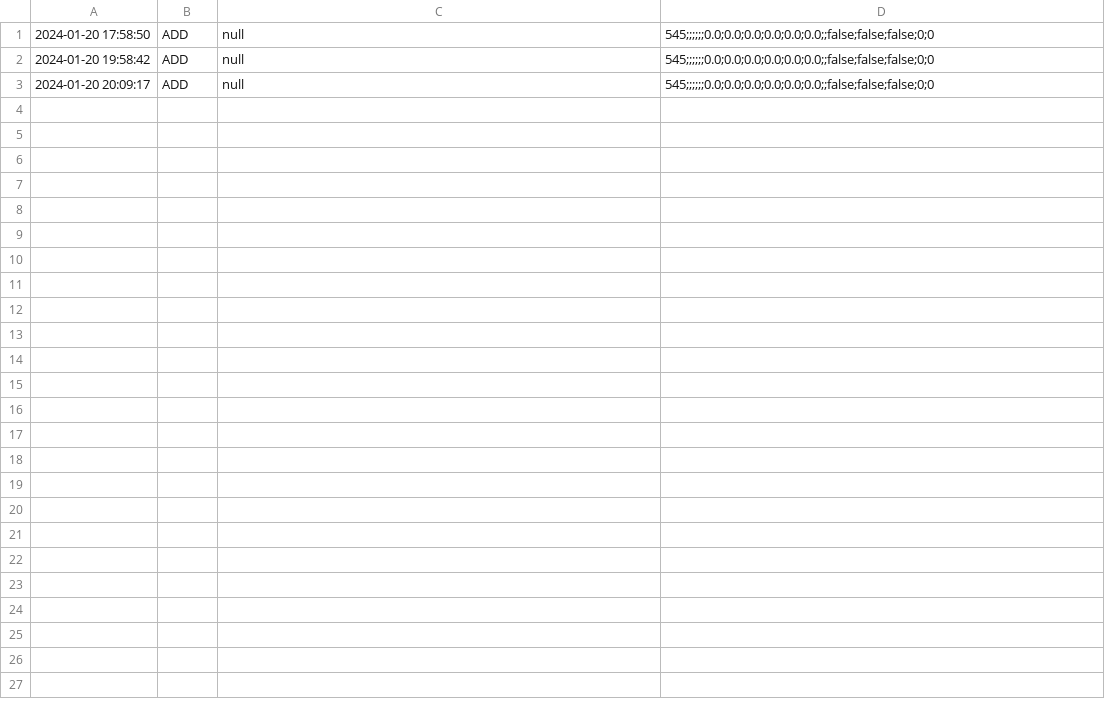
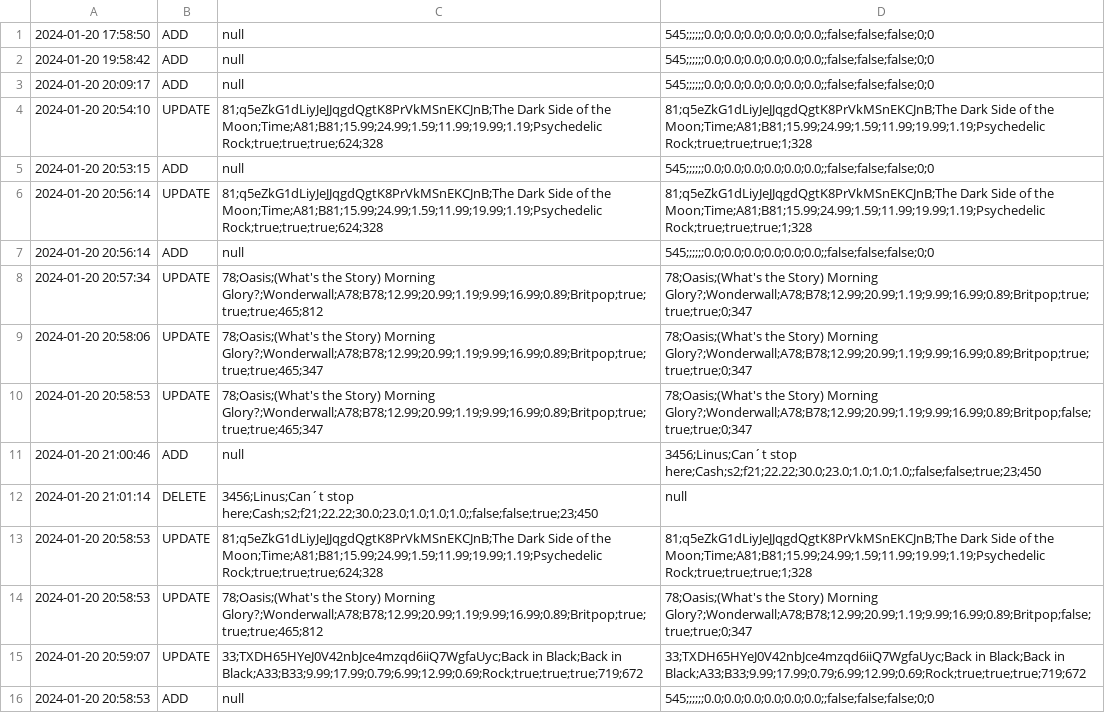
Before and after one commit to LinuBau/Fictional-ERP-System, a CSV file: Programmieren 3 Gruppe 4/Changelogs.csv, drawn as a sheet; the diff names each change by its address in the sheet, - before the commit and + after, or states it on an @@ line.

```diff
--- a/Programmieren 3 Gruppe 4/Changelogs.csv
+++ b/Programmieren 3 Gruppe 4/Changelogs.csv
+row 4: 2024-01-20 20:54:10 | UPDATE | 81;q5eZkG1dLiyJeJJqgdQgtK8PrVkMSnEKCJnB;The Dark Side of the Moon;Time;A81;B81;15.99;24.99;1.59;11.99;19.99;1.19;Psychedelic Rock;true;true;true;624;328 | 81;q5eZkG1dLiyJeJJqgdQgtK8PrVkMSnEKCJnB;The Dark Side of the Moon;Time;A81;B81;15.99;24.99;1.59;11.99;19.99;1.19;Psychedelic Rock;true;true;true;1;328
+row 5: 2024-01-20 20:53:15 | ADD | null | 545;;;;;;0.0;0.0;0.0;0.0;0.0;0.0;;false;false;false;0;0
+row 6: 2024-01-20 20:56:14 | UPDATE | 81;q5eZkG1dLiyJeJJqgdQgtK8PrVkMSnEKCJnB;The Dark Side of the Moon;Time;A81;B81;15.99;24.99;1.59;11.99;19.99;1.19;Psychedelic Rock;true;true;true;624;328 | 81;q5eZkG1dLiyJeJJqgdQgtK8PrVkMSnEKCJnB;The Dark Side of the Moon;Time;A81;B81;15.99;24.99;1.59;11.99;19.99;1.19;Psychedelic Rock;true;true;true;1;328
+row 7: 2024-01-20 20:56:14 | ADD | null | 545;;;;;;0.0;0.0;0.0;0.0;0.0;0.0;;false;false;false;0;0
+row 8: 2024-01-20 20:57:34 | UPDATE | 78;Oasis;(What's the Story) Morning Glory?;Wonderwall;A78;B78;12.99;20.99;1.19;9.99;16.99;0.89;Britpop;true;true;true;465;812 | 78;Oasis;(What's the Story) Morning Glory?;Wonderwall;A78;B78;12.99;20.99;1.19;9.99;16.99;0.89;Britpop;true;true;true;0;347
+row 9: 2024-01-20 20:58:06 | UPDATE | 78;Oasis;(What's the Story) Morning Glory?;Wonderwall;A78;B78;12.99;20.99;1.19;9.99;16.99;0.89;Britpop;true;true;true;465;347 | 78;Oasis;(What's the Story) Morning Glory?;Wonderwall;A78;B78;12.99;20.99;1.19;9.99;16.99;0.89;Britpop;true;true;true;0;347
+row 10: 2024-01-20 20:58:53 | UPDATE | 78;Oasis;(What's the Story) Morning Glory?;Wonderwall;A78;B78;12.99;20.99;1.19;9.99;16.99;0.89;Britpop;true;true;true;465;347 | 78;Oasis;(What's the Story) Morning Glory?;Wonderwall;A78;B78;12.99;20.99;1.19;9.99;16.99;0.89;Britpop;false;true;true;0;347
+row 11: 2024-01-20 21:00:46 | ADD | null | 3456;Linus;Can´t stop here;Cash;s2;f21;22.22;30.0;23.0;1.0;1.0;1.0;;false;false;true;23;450
+row 12: 2024-01-20 21:01:14 | DELETE | 3456;Linus;Can´t stop here;Cash;s2;f21;22.22;30.0;23.0;1.0;1.0;1.0;;false;false;true;23;450 | null
+row 13: 2024-01-20 20:58:53 | UPDATE | 81;q5eZkG1dLiyJeJJqgdQgtK8PrVkMSnEKCJnB;The Dark Side of the Moon;Time;A81;B81;15.99;24.99;1.59;11.99;19.99;1.19;Psychedelic Rock;true;true;true;624;328 | 81;q5eZkG1dLiyJeJJqgdQgtK8PrVkMSnEKCJnB;The Dark Side of the Moon;Time;A81;B81;15.99;24.99;1.59;11.99;19.99;1.19;Psychedelic Rock;true;true;true;1;328
+row 14: 2024-01-20 20:58:53 | UPDATE | 78;Oasis;(What's the Story) Morning Glory?;Wonderwall;A78;B78;12.99;20.99;1.19;9.99;16.99;0.89;Britpop;true;true;true;465;812 | 78;Oasis;(What's the Story) Morning Glory?;Wonderwall;A78;B78;12.99;20.99;1.19;9.99;16.99;0.89;Britpop;false;true;true;0;347
+row 15: 2024-01-20 20:59:07 | UPDATE | 33;TXDH65HYeJ0V42nbJce4mzqd6iiQ7WgfaUyc;Back in Black;Back in Black;A33;B33;9.99;17.99;0.79;6.99;12.99;0.69;Rock;true;true;true;719;672 | 33;TXDH65HYeJ0V42nbJce4mzqd6iiQ7WgfaUyc;Back in Black;Back in Black;A33;B33;9.99;17.99;0.79;6.99;12.99;0.69;Rock;true;true;true;719;672
+row 16: 2024-01-20 20:58:53 | ADD | null | 545;;;;;;0.0;0.0;0.0;0.0;0.0;0.0;;false;false;false;0;0
```
Also changed, not shown: Programmieren 3 Gruppe 4/Songs.csv, 7 other files.
